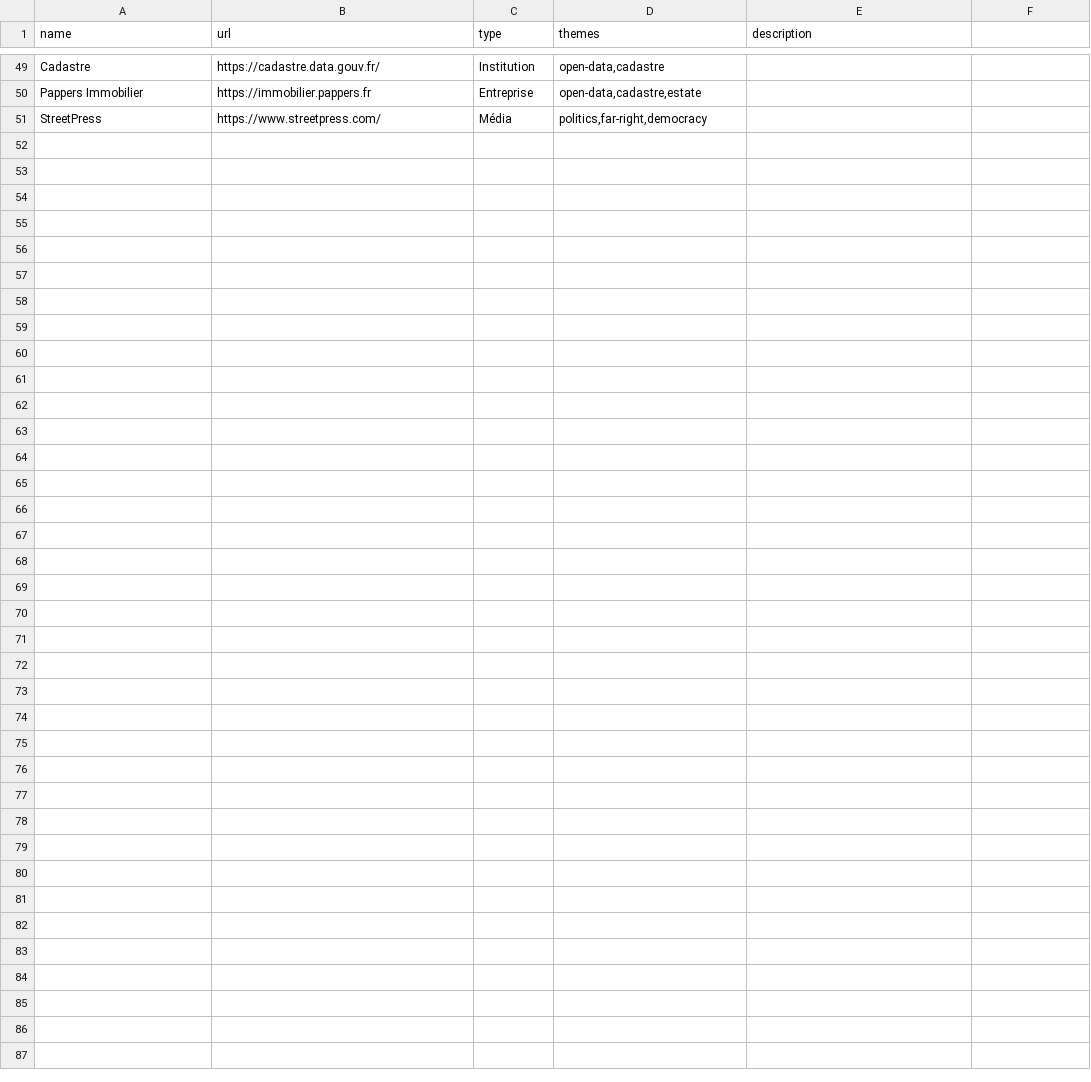
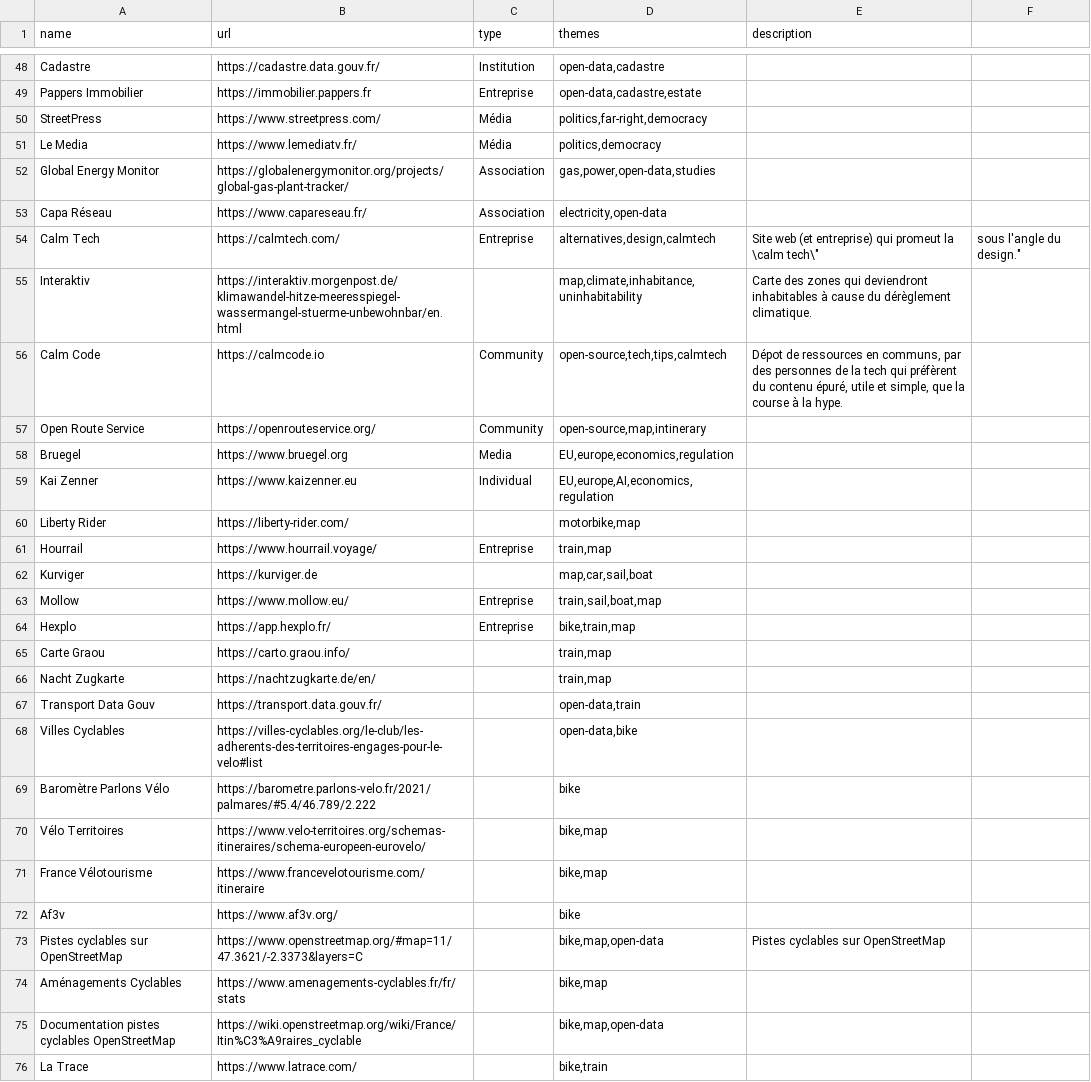
Before and after one commit to bpetit/blog, a CSV file: assets/initiatives.csv, drawn as a sheet; only a part is shown, gaps mark what is left out; the diff covers the shown part only; the diff names each change by its address in the sheet, - before the commit and + after, or states it on an @@ line.

Commit message:
Update initiatives.csv

```diff
--- a/assets/initiatives.csv
+++ b/assets/initiatives.csv
+row 51: Le Media | https://www.lemediatv.fr/ | Média | politics,democracy
+row 52: Global Energy Monitor | https://globalenergymonitor.org/projects/global-gas-plant-tracker/ | Association | gas,power,open-data,studies
+row 53: Capa Réseau | https://www.capareseau.fr/ | Association | electricity,open-data
+row 54: Calm Tech | https://calmtech.com/ | Entreprise | alternatives,design,calmtech | Site web (et entreprise) qui promeut la \calm tech\" | sous l'angle du design."
+row 55: Interaktiv | https://interaktiv.morgenpost.de/klimawandel-hitze-meeresspiegel-wassermangel-stuerme-unbewohnbar/en.html |  | map,climate,inhabitance,uninhabitability | Carte des zones qui deviendront inhabitables à cause du dérèglement climatique.
+row 56: Calm Code | https://calmcode.io | Community | open-source,tech,tips,calmtech | Dépot de ressources en communs, par des personnes de la tech qui préfèrent du contenu épuré, utile et simple, que la course à la hype.
+row 57: Open Route Service | https://openrouteservice.org/ | Community | open-source,map,intinerary
+row 58: Bruegel | https://www.bruegel.org | Media | EU,europe,economics,regulation
+row 59: Kai Zenner | https://www.kaizenner.eu | Individual | EU,europe,AI,economics,regulation
+row 60: Liberty Rider | https://liberty-rider.com/ |  | motorbike,map
+row 61: Hourrail | https://www.hourrail.voyage/ | Entreprise | train,map
+row 62: Kurviger | https://kurviger.de |  | map,car,sail,boat
+row 63: Mollow | https://www.mollow.eu/ | Entreprise | train,sail,boat,map
+row 64: Hexplo | https://app.hexplo.fr/ | Entreprise | bike,train,map
+row 65: Carte Graou | https://carto.graou.info/ |  | train,map
+row 66: Nacht Zugkarte | https://nachtzugkarte.de/en/ |  | train,map
+row 67: Transport Data Gouv | https://transport.data.gouv.fr/ |  | open-data,train
+row 68: Villes Cyclables | https://villes-cyclables.org/le-club/les-adherents-des-territoires-engages-pour-le-velo#list |  | open-data,bike
+row 69: Baromètre Parlons Vélo | https://barometre.parlons-velo.fr/2021/palmares/#5.4/46.789/2.222 |  | bike
+row 70: Vélo Territoires | https://www.velo-territoires.org/schemas-itineraires/schema-europeen-eurovelo/ |  | bike,map
+row 71: France Vélotourisme | https://www.francevelotourisme.com/itineraire |  | bike,map
+row 72: Af3v | https://www.af3v.org/ |  | bike
+row 73: Pistes cyclables sur OpenStreetMap | https://www.openstreetmap.org/#map=11/47.3621/-2.3373&layers=C |  | bike,map,open-data | Pistes cyclables sur OpenStreetMap
+row 74: Aménagements Cyclables | https://www.amenagements-cyclables.fr/fr/stats |  | bike,map
+row 75: Documentation pistes cyclables OpenStreetMap | https://wiki.openstreetmap.org/wiki/France/Itin%C3%A9raires_cyclable |  | bike,map,open-data
+row 76: La Trace | https://www.latrace.com/ |  | bike,train
```
Also changed, not shown: 1 removed row and 1 edited cell elsewhere in this file.
